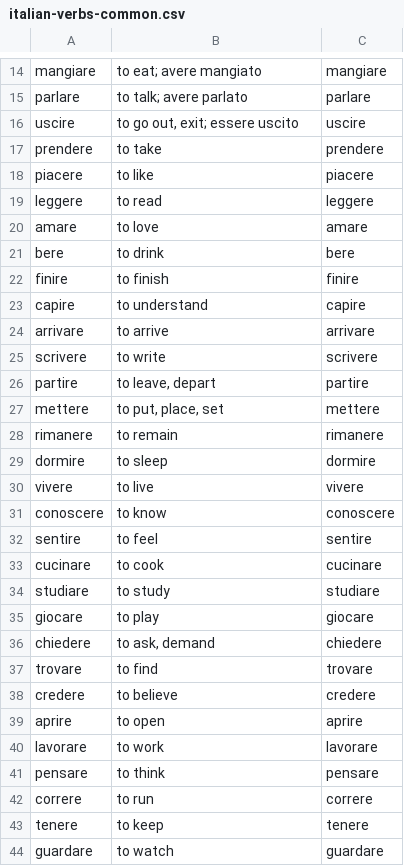
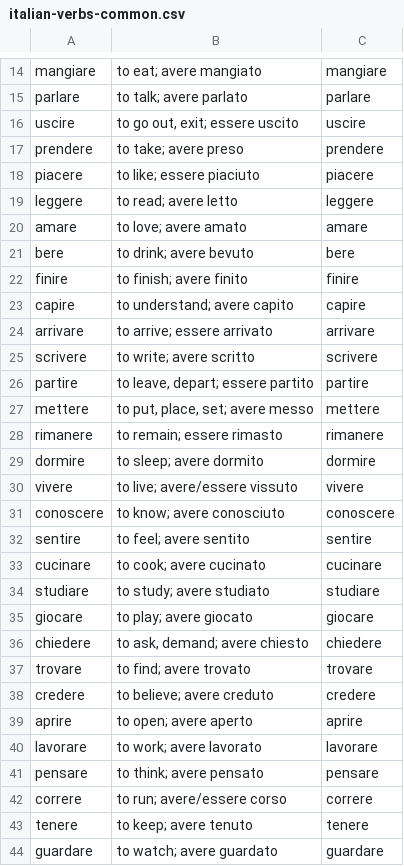
Before and after one commit to devinmiller/italian, a CSV file: flashcards/italian-verbs-common.csv, drawn as a sheet; only a part is shown, gaps mark what is left out; the diff covers the shown part only.

Commit message:
Flashcards as always

```diff
--- a/flashcards/italian-verbs-common.csv
+++ b/flashcards/italian-verbs-common.csv
@@ -16,29 +16,29 @@
 "uscire","to go out, exit; essere uscito","uscire"
-"prendere","to take","prendere"
-"piacere","to like","piacere"
-"leggere","to read","leggere"
-"amare","to love","amare"
-"bere","to drink","bere"
-"finire","to finish","finire"
-"capire","to understand","capire"
-"arrivare","to arrive","arrivare"
-"scrivere","to write","scrivere"
-"partire","to leave, depart","partire"
-"mettere","to put, place, set","mettere"
-"rimanere","to remain","rimanere"
-"dormire","to sleep","dormire"
-"vivere","to live","vivere"
-"conoscere","to know","conoscere"
-"sentire","to feel","sentire"
-"cucinare","to cook","cucinare"
-"studiare","to study","studiare"
-"giocare","to play","giocare"
-"chiedere","to ask, demand","chiedere"
-"trovare","to find","trovare"
-"credere","to believe","credere"
-"aprire","to open","aprire"
-"lavorare","to work","lavorare"
-"pensare","to think","pensare"
-"correre","to run","correre"
-"tenere","to keep","tenere"
-"guardare","to watch","guardare"
+"prendere","to take; avere preso","prendere"
+"piacere","to like; essere piaciuto","piacere"
+"leggere","to read; avere letto","leggere"
+"amare","to love; avere amato","amare"
+"bere","to drink; avere bevuto","bere"
+"finire","to finish; avere finito","finire"
+"capire","to understand; avere capito","capire"
+"arrivare","to arrive; essere arrivato","arrivare"
+"scrivere","to write; avere scritto","scrivere"
+"partire","to leave, depart; essere partito","partire"
+"mettere","to put, place, set; avere messo","mettere"
+"rimanere","to remain; essere rimasto","rimanere"
+"dormire","to sleep; avere dormito","dormire"
+"vivere","to live; avere/essere vissuto","vivere"
+"conoscere","to know; avere conosciuto","conoscere"
+"sentire","to feel; avere sentito","sentire"
+"cucinare","to cook; avere cucinato","cucinare"
+"studiare","to study; avere studiato","studiare"
+"giocare","to play; avere giocato","giocare"
+"chiedere","to ask, demand; avere chiesto","chiedere"
+"trovare","to find; avere trovato","trovare"
+"credere","to believe; avere creduto","credere"
+"aprire","to open; avere aperto","aprire"
+"lavorare","to work; avere lavorato","lavorare"
+"pensare","to think; avere pensato","pensare"
+"correre","to run; avere/essere corso","correre"
+"tenere","to keep; avere tenuto","tenere"
+"guardare","to watch; avere guardato","guardare"
```
Also changed, not shown: 56 edited cells elsewhere in this file, 4 other files.
